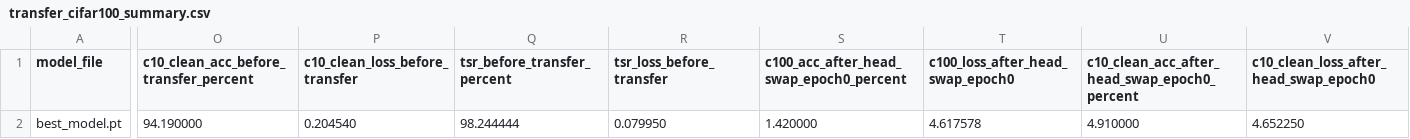
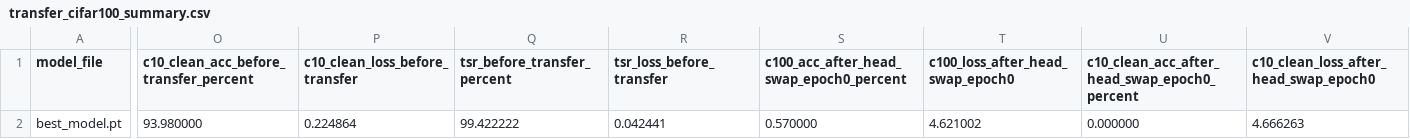
Before and after one commit to FayzeC/Deep-Learning-Watermarking-Using-Network-Trojan-Techniques, a CSV file: input_aware/run/transfer_learning/transfer_cifar100_summary.csv, drawn as a sheet; only a part is shown, gaps mark what is left out; the diff covers the shown part only; the diff names each change by its address in the sheet, - before the commit and + after, or states it on an @@ line.

```diff
--- a/input_aware/run/transfer_learning/transfer_cifar100_summary.csv
+++ b/input_aware/run/transfer_learning/transfer_cifar100_summary.csv
-O2: 94.190000
+O2: 93.980000
-P2 (c10_clean_loss_before_transfer): 0.204540
+P2 (c10_clean_loss_before_transfer): 0.224864
-Q2 (tsr_before_transfer_percent): 98.244444
+Q2 (tsr_before_transfer_percent): 99.422222
-R2 (tsr_loss_before_transfer): 0.079950
+R2 (tsr_loss_before_transfer): 0.042441
-S2: 1.420000
+S2: 0.570000
-T2 (c100_loss_after_head_swap_epoch0): 4.617578
+T2 (c100_loss_after_head_swap_epoch0): 4.621002
-U2: 4.910000
+U2: 0.000000
-V2: 4.652250
+V2: 4.666263
```
Also changed, not shown: 9 edited cells elsewhere in this file, input_aware/run/transfer_learning/transfer_best_model.csv.
